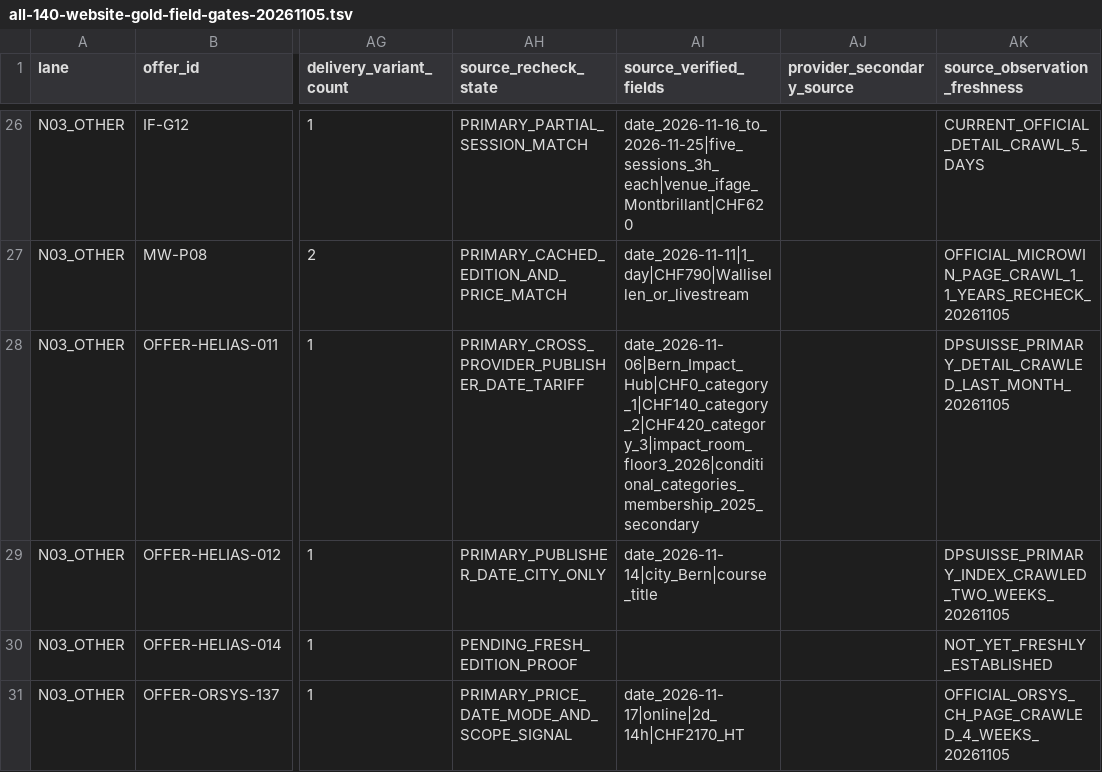
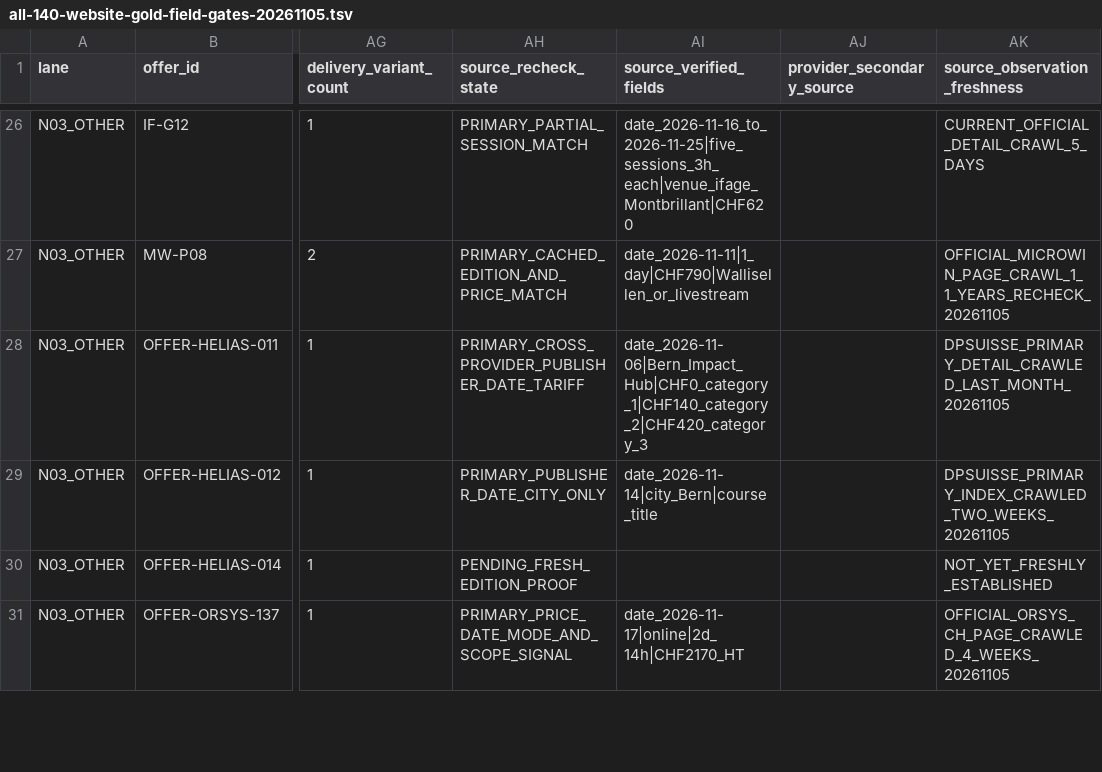
Before and after one commit to george-sarpong/weiterbildungsradar-journalismus, a TSV file: docs/b2/all-140-website-gold-field-gates-20261105.tsv, drawn as a sheet; only a part is shown, gaps mark what is left out; the diff names each change by its address in the sheet, - before the commit and + after, or states it on an @@ line.

Commit message:
B2 preserve frozen HELIAS011 source_verified_fields lineage; keep new evidence only in differential notes

```diff
--- a/docs/b2/all-140-website-gold-field-gates-20261105.tsv
+++ b/docs/b2/all-140-website-gold-field-gates-20261105.tsv
-AI28 (source_verified_fields): date_2026-11-06|Bern_Impact_Hub|CHF0_category_1|CHF140_category_2|CHF420_category_3|impact_room_floor3_2026|conditional_categories_membership_2025_secondary
+AI28 (source_verified_fields): date_2026-11-06|Bern_Impact_Hub|CHF0_category_1|CHF140_category_2|CHF420_category_3
```
